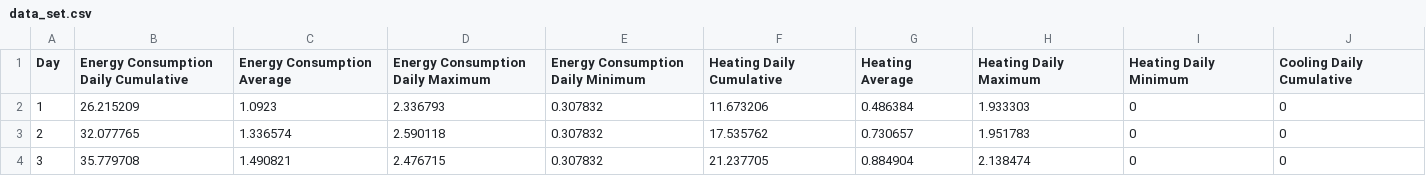
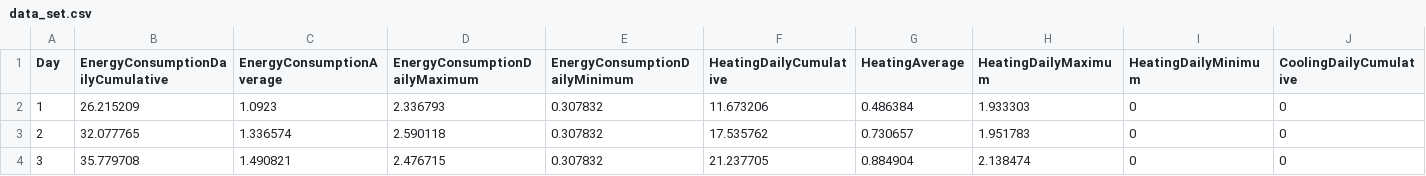
Before and after one commit to luissds82/CS294-Assignment2, a CSV file: data_set.csv, drawn as a sheet; only a part is shown; the diff covers the shown part only; the diff names each change by its address in the sheet, - before the commit and + after, or states it on an @@ line.

Commit message:
Headers without blank spaces
Because D3 does not like blank spaces while parsing. And to avoid over
coding each header that we want to parse. See in:
http://stackoverflow.com/questions/21715201/unable-to-reference-d3-js-data-imported-from-a-csv-file-with-spaces-in-the-heade

```diff
--- a/data_set.csv
+++ b/data_set.csv
-B1: Energy Consumption Daily Cumulative
+B1: EnergyConsumptionDailyCumulative
-C1: Energy Consumption Average
+C1: EnergyConsumptionAverage
-D1: Energy Consumption Daily Maximum
+D1: EnergyConsumptionDailyMaximum
-E1: Energy Consumption Daily Minimum
+E1: EnergyConsumptionDailyMinimum
-F1: Heating Daily Cumulative
+F1: HeatingDailyCumulative
-G1: Heating Average
+G1: HeatingAverage
-H1: Heating Daily Maximum
+H1: HeatingDailyMaximum
-I1: Heating Daily Minimum
+I1: HeatingDailyMinimum
-J1: Cooling Daily Cumulative
+J1: CoolingDailyCumulative
```
Also changed, not shown: 15 edited cells elsewhere in this file.
